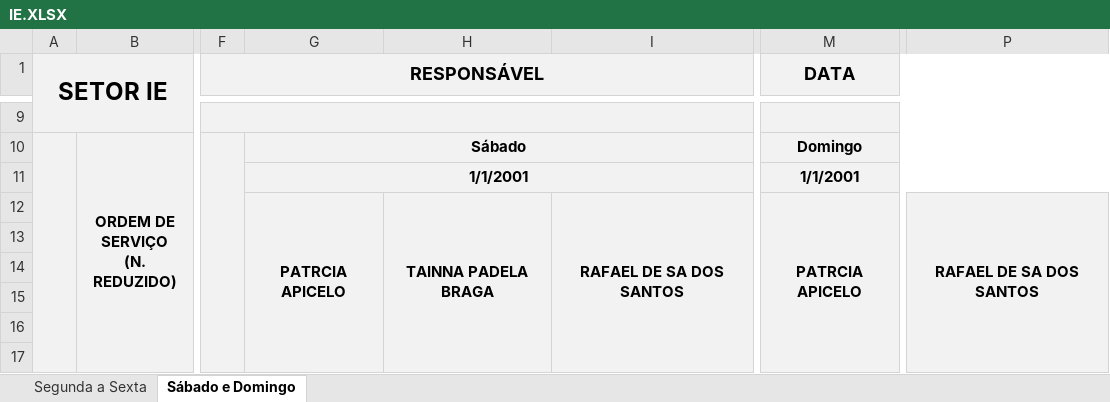
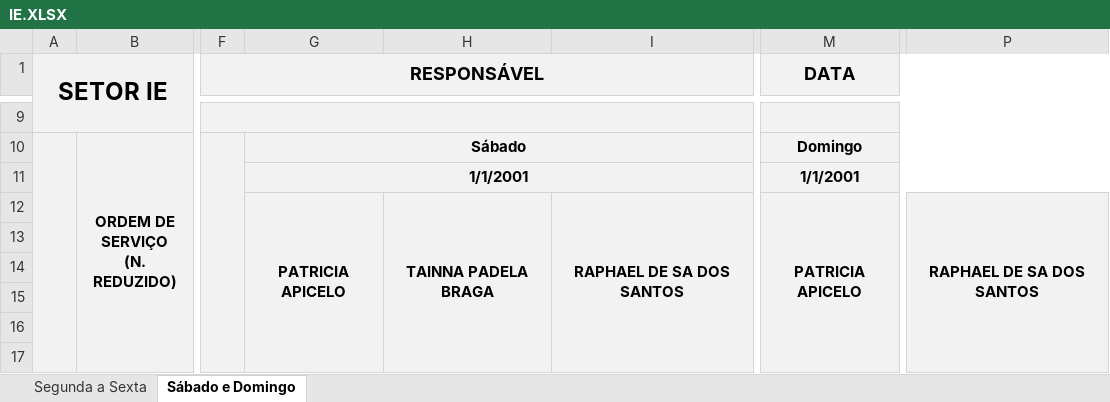
Before and after one commit to flipbit03/sisaprop, an Excel workbook: outputs/sisaprophelper#autoaprop/autoapropxlsx/IE.XLSX, sheet Sábado e Domingo, drawn as a sheet; only a part is shown, gaps mark what is left out; values as stored, in another font and other column widths than the file's, no borders; the diff names each change by its address in the sheet, - before the commit and + after, or states it on an @@ line.

```diff
--- a/outputs/sisaprophelper#autoaprop/autoapropxlsx/IE.XLSX (sheet Sábado e Domingo)
+++ b/outputs/sisaprophelper#autoaprop/autoapropxlsx/IE.XLSX (sheet Sábado e Domingo)
-G12: PATRCIA APICELO
+G12: PATRICIA APICELO
-I12: RAFAEL DE SA DOS SANTOS
+I12: RAPHAEL DE SA DOS SANTOS
-M12 (DATA): PATRCIA APICELO
+M12 (DATA): PATRICIA APICELO
-P12: RAFAEL DE SA DOS SANTOS
+P12: RAPHAEL DE SA DOS SANTOS
```
Also changed, not shown: sheet Segunda a Sexta, outputs/sisaprophelper#autoaprop/autoapropxlsx/ICP.XLSX, outputs/sisaprophelper#autoaprop/autoapropxlsx/IQ_DOC.XLSX, 3 other files.
